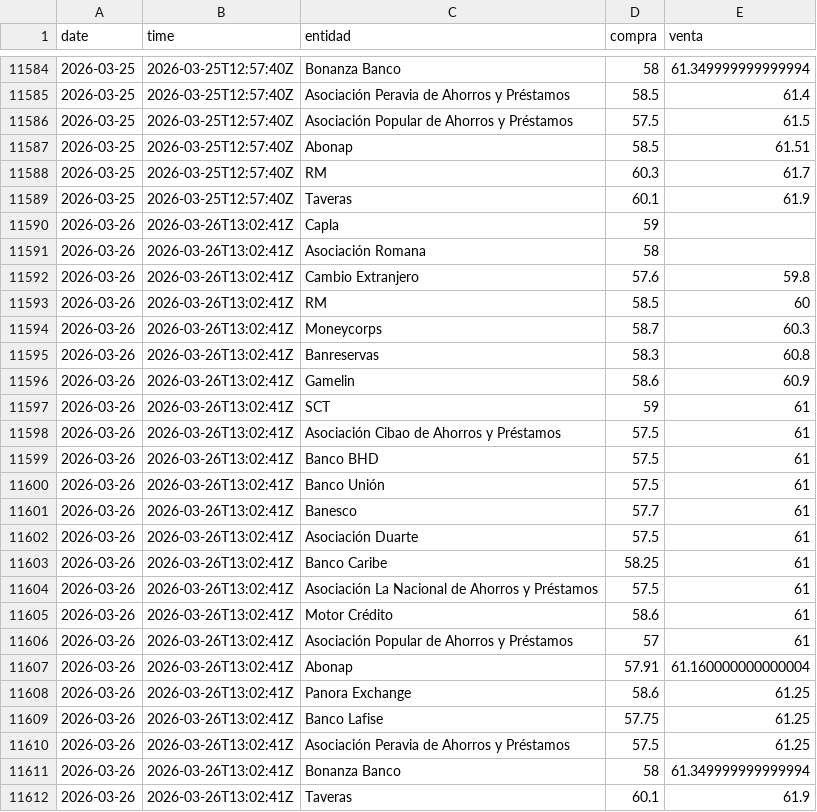
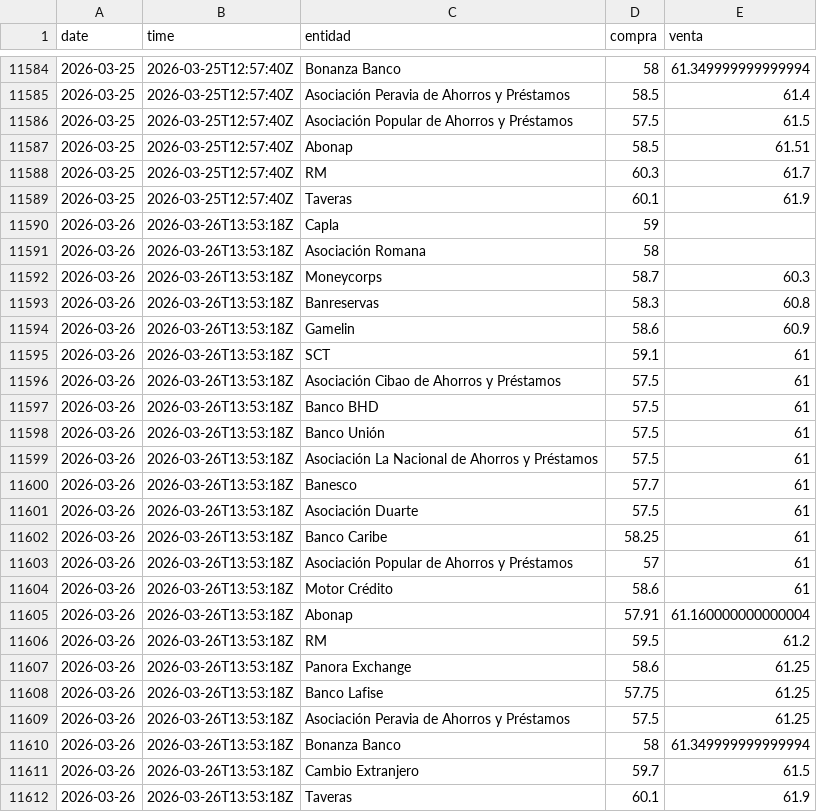
Before and after one commit to albertrosa96/webscraping-tc, a CSV file: data/infodolar/_historico_infodolar.csv, drawn as a sheet; only a part is shown, gaps mark what is left out.

```diff
--- a/data/infodolar/_historico_infodolar.csv
+++ b/data/infodolar/_historico_infodolar.csv
@@ -11589,24 +11589,24 @@ date,time,entidad,compra,venta
 2026-03-25,2026-03-25T12:57:40Z,Taveras,60.1,61.9
-2026-03-26,2026-03-26T13:02:41Z,Capla,59,
-2026-03-26,2026-03-26T13:02:41Z,Asociación Romana,58,
-2026-03-26,2026-03-26T13:02:41Z,Cambio Extranjero,57.6,59.8
-2026-03-26,2026-03-26T13:02:41Z,RM,58.5,60
-2026-03-26,2026-03-26T13:02:41Z,Moneycorps,58.7,60.3
-2026-03-26,2026-03-26T13:02:41Z,Banreservas,58.3,60.8
-2026-03-26,2026-03-26T13:02:41Z,Gamelin,58.6,60.9
-2026-03-26,2026-03-26T13:02:41Z,SCT,59,61
-2026-03-26,2026-03-26T13:02:41Z,Asociación Cibao de Ahorros y Préstamos,57.5,61
-2026-03-26,2026-03-26T13:02:41Z,Banco BHD,57.5,61
-2026-03-26,2026-03-26T13:02:41Z,Banco Unión,57.5,61
-2026-03-26,2026-03-26T13:02:41Z,Banesco,57.7,61
-2026-03-26,2026-03-26T13:02:41Z,Asociación Duarte,57.5,61
-2026-03-26,2026-03-26T13:02:41Z,Banco Caribe,58.25,61
-2026-03-26,2026-03-26T13:02:41Z,Asociación La Nacional de Ahorros y Préstamos,57.5,61
-2026-03-26,2026-03-26T13:02:41Z,Motor Crédito,58.6,61
-2026-03-26,2026-03-26T13:02:41Z,Asociación Popular de Ahorros y Préstamos,57,61
-2026-03-26,2026-03-26T13:02:41Z,Abonap,57.91,61.160000000000004
-2026-03-26,2026-03-26T13:02:41Z,Panora Exchange,58.6,61.25
-2026-03-26,2026-03-26T13:02:41Z,Banco Lafise,57.75,61.25
-2026-03-26,2026-03-26T13:02:41Z,Asociación Peravia de Ahorros y Préstamos,57.5,61.25
-2026-03-26,2026-03-26T13:02:41Z,Bonanza Banco,58,61.349999999999994
-2026-03-26,2026-03-26T13:02:41Z,Taveras,60.1,61.9
+2026-03-26,2026-03-26T13:53:18Z,Capla,59,
+2026-03-26,2026-03-26T13:53:18Z,Asociación Romana,58,
+2026-03-26,2026-03-26T13:53:18Z,Moneycorps,58.7,60.3
+2026-03-26,2026-03-26T13:53:18Z,Banreservas,58.3,60.8
+2026-03-26,2026-03-26T13:53:18Z,Gamelin,58.6,60.9
+2026-03-26,2026-03-26T13:53:18Z,SCT,59.1,61
+2026-03-26,2026-03-26T13:53:18Z,Asociación Cibao de Ahorros y Préstamos,57.5,61
+2026-03-26,2026-03-26T13:53:18Z,Banco BHD,57.5,61
+2026-03-26,2026-03-26T13:53:18Z,Banco Unión,57.5,61
+2026-03-26,2026-03-26T13:53:18Z,Asociación La Nacional de Ahorros y Préstamos,57.5,61
+2026-03-26,2026-03-26T13:53:18Z,Banesco,57.7,61
+2026-03-26,2026-03-26T13:53:18Z,Asociación Duarte,57.5,61
+2026-03-26,2026-03-26T13:53:18Z,Banco Caribe,58.25,61
+2026-03-26,2026-03-26T13:53:18Z,Asociación Popular de Ahorros y Préstamos,57,61
+2026-03-26,2026-03-26T13:53:18Z,Motor Crédito,58.6,61
+2026-03-26,2026-03-26T13:53:18Z,Abonap,57.91,61.160000000000004
+2026-03-26,2026-03-26T13:53:18Z,RM,59.5,61.2
+2026-03-26,2026-03-26T13:53:18Z,Panora Exchange,58.6,61.25
+2026-03-26,2026-03-26T13:53:18Z,Banco Lafise,57.75,61.25
+2026-03-26,2026-03-26T13:53:18Z,Asociación Peravia de Ahorros y Préstamos,57.5,61.25
+2026-03-26,2026-03-26T13:53:18Z,Bonanza Banco,58,61.349999999999994
+2026-03-26,2026-03-26T13:53:18Z,Cambio Extranjero,59.7,61.5
+2026-03-26,2026-03-26T13:53:18Z,Taveras,60.1,61.9
```
Also changed, not shown: data/from_banks/_historico_from_banks.csv, data/from_banks/csv/2026-03-26.csv, 7 other files.
